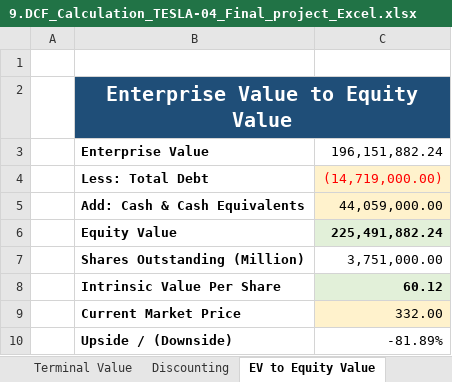
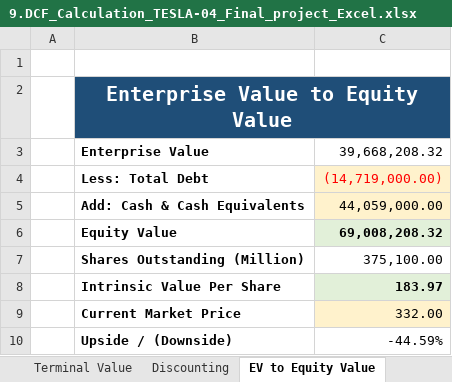
Before and after one commit to govindp16/45-Day-s_Internship_projects, an Excel workbook: 9.DCF_Calculation_TESLA-04_Final_project_Excel.xlsx, sheet EV to Equity Value, drawn as a sheet; values as stored, in another font and other column widths than the file's, no borders; the diff names each change by its address in the sheet, - before the commit and + after, or states it on an @@ line.

```diff
--- a/9.DCF_Calculation_TESLA-04_Final_project_Excel.xlsx (sheet EV to Equity Value)
+++ b/9.DCF_Calculation_TESLA-04_Final_project_Excel.xlsx (sheet EV to Equity Value)
-C3: 196,151,882.24
+C3: 39,668,208.32
-C6: 225,491,882.24
+C6: 69,008,208.32
-C7: 3,751,000.00
+C7: 375,100.00
-C8: 60.12
+C8: 183.97
-C10: -81.89%
+C10: -44.59%
```
Also changed, not shown: sheet FULL DCF, sheet Discounting, sheet Terminal Value.
